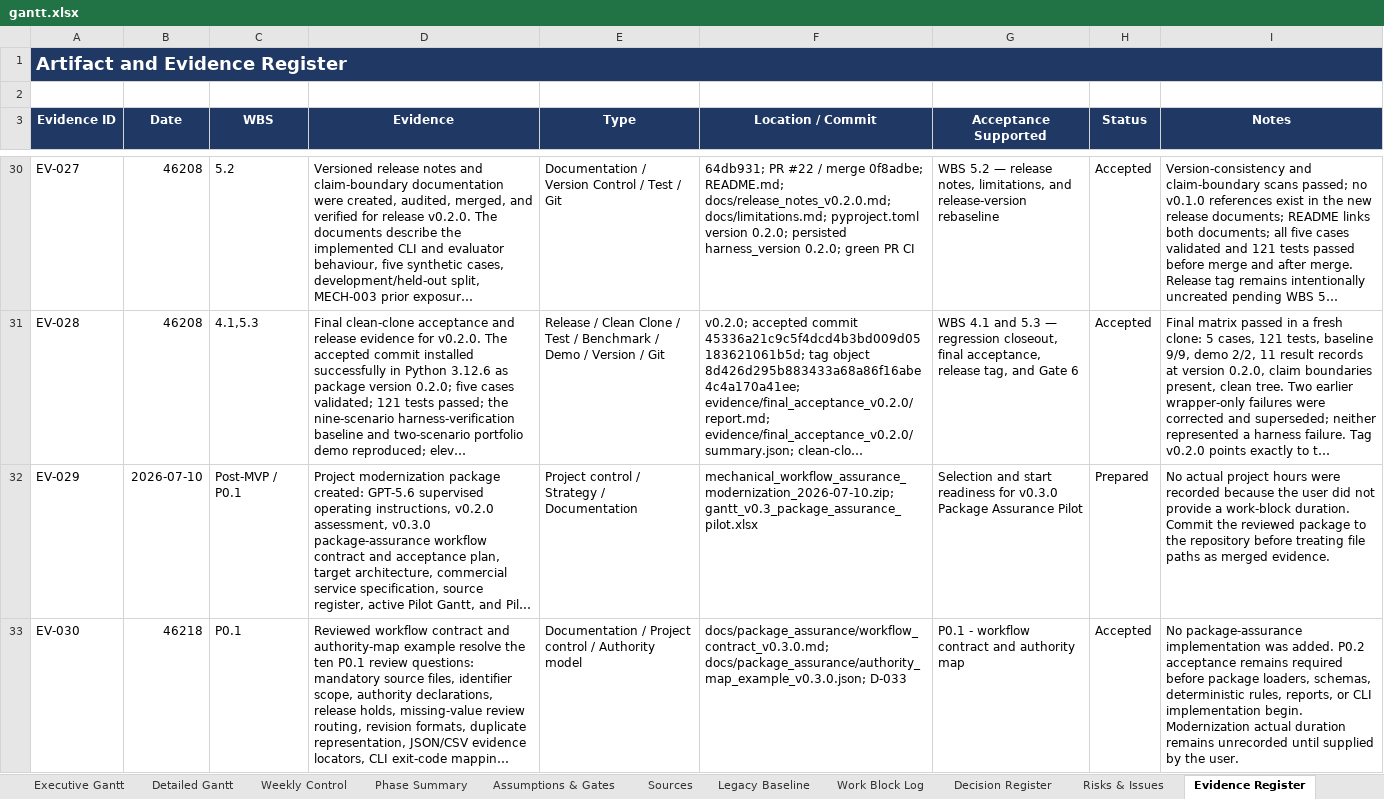
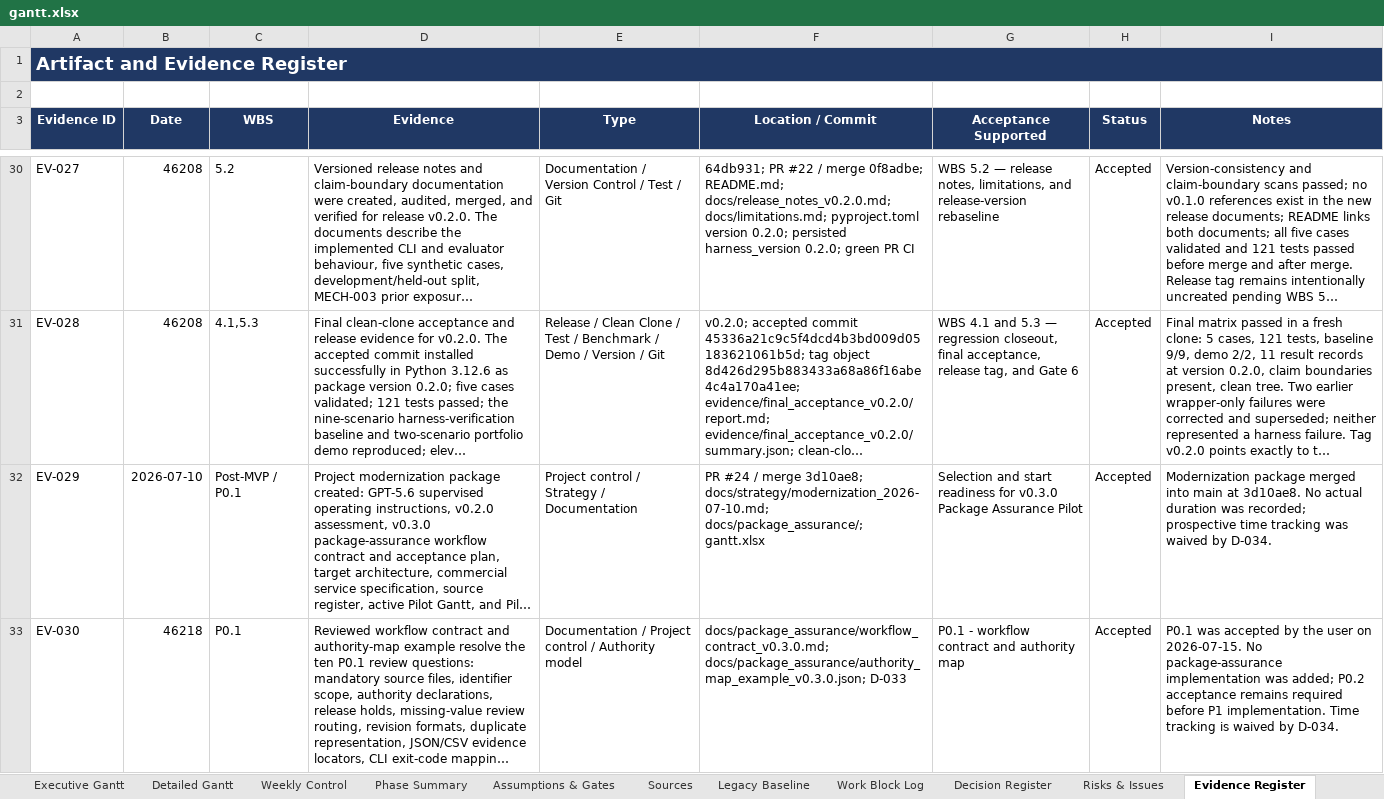
Before and after one commit to Jason-Jensen/mechanical-technical-document-evaluation-harness, an Excel workbook: gantt.xlsx, sheet Evidence Register, drawn as a sheet; only a part is shown, gaps mark what is left out; long unchanged cells end in …; values as stored, in another font and other column widths than the file's, no borders; the diff covers the shown part only; the diff names each change by its address in the sheet, - before the commit and + after, or states it on an @@ line.

Commit message:
Update P0.2 acceptance plan and project guidance

```diff
--- a/gantt.xlsx (sheet Evidence Register)
+++ b/gantt.xlsx (sheet Evidence Register)
-F32 (Location / Commit): mechanical_workflow_assurance_modernization_2026-07-10.zip; gantt_v0.3_package_assurance_pilot.xlsx
+F32 (Location / Commit): PR #24 / merge 3d10ae8; docs/strategy/modernization_2026-07-10.md; docs/package_assurance/; gantt.xlsx
-H32 (Status): Prepared
+H32 (Status): Accepted
-I32 (Notes): No actual project hours were recorded because the user did not provide a work-block duration. Commit the reviewed package to the repository before treating file paths as merged evidence.
+I32 (Notes): Modernization package merged into main at 3d10ae8. No actual duration was recorded; prospective time tracking was waived by D-034.
-I33 (Notes): No package-assurance implementation was added. P0.2 acceptance remains required before package loaders, schemas, deterministic rules, reports, or CLI implementation begin. Modernization actual duration remains unrecorded until supplied by the user.
+I33 (Notes): P0.1 was accepted by the user on 2026-07-15. No package-assurance implementation was added; P0.2 acceptance remains required before P1 implementation. Time tracking is waived by D-034.
```
Also changed, not shown: 2 added rows elsewhere in this sheet, sheet Decision Register, sheet Pilot Gantt, sheet Risks & Issues, sheet AI Context, sheet Start Here, sheet Pilot Dashboard, 1 more sheet, charts or pictures, 6 other files.
